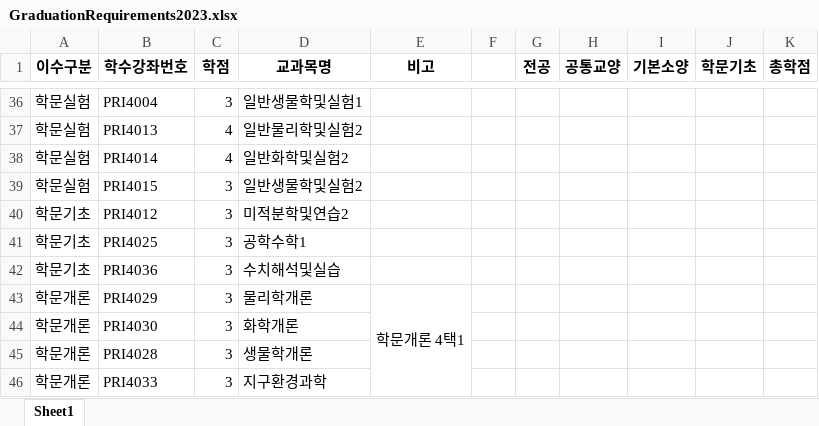
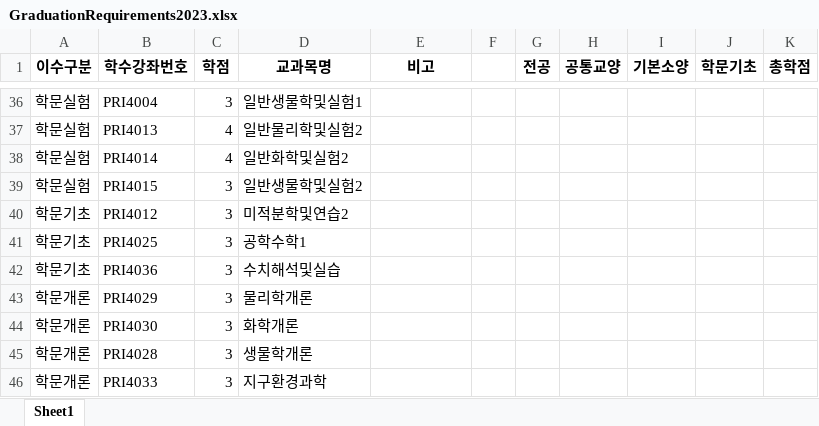
Before and after one commit to CSID-DGU/2023-1-OSSP1-1921-5, an Excel workbook: Z3 Solver/GraduationRequirement/GraduationRequirements2023.xlsx, sheet Sheet1, drawn as a sheet; only a part is shown, gaps mark what is left out; values as stored, in another font and other column widths than the file's, no borders; the diff names each change by its address in the sheet, - before the commit and + after, or states it on an @@ line.

```diff
--- a/Z3 Solver/GraduationRequirement/GraduationRequirements2023.xlsx (sheet Sheet1)
+++ b/Z3 Solver/GraduationRequirement/GraduationRequirements2023.xlsx (sheet Sheet1)
-E43 (비고): 학문개론 4택1
+E43 (비고): (empty)
-E43:E46 merged
```
Also changed, not shown: Z3 Solver/GraduationRequirement/GraduationRequirements2020.xlsx, Z3 Solver/GraduationRequirement/GraduationRequirements2021.xlsx, 1 other file.
